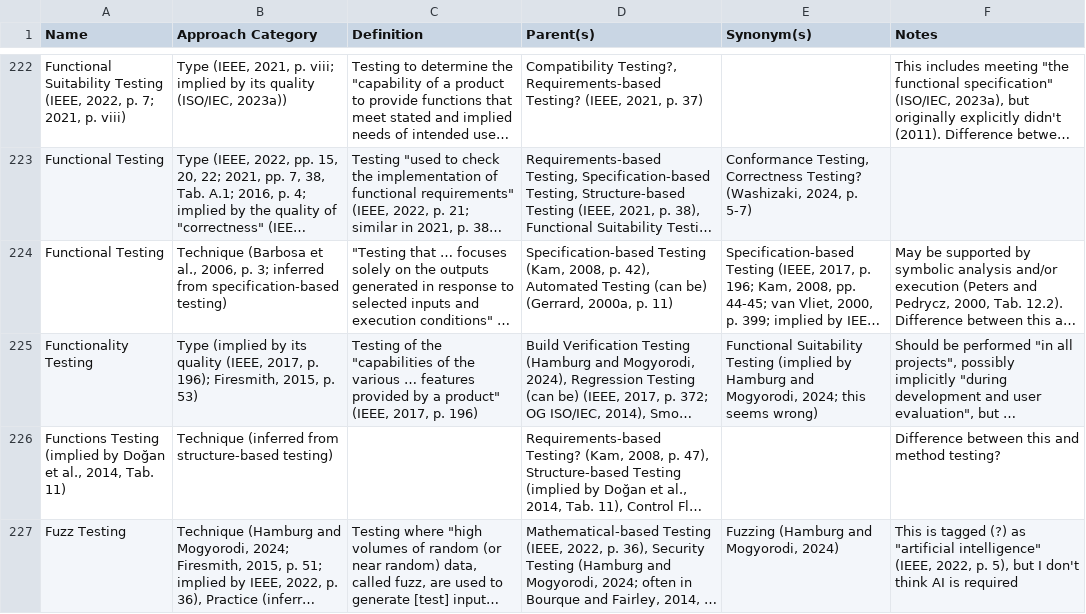
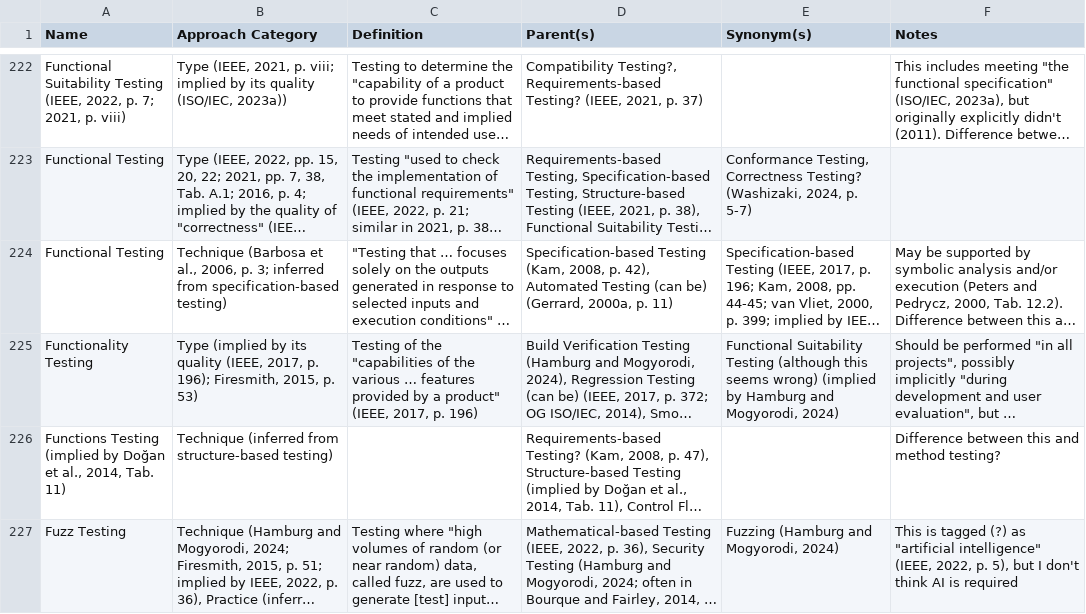
Before and after one commit to samm82/TestingTesting, a CSV file: ApproachGlossary.csv, drawn as a sheet; only a part is shown, gaps mark what is left out; long unchanged cells end in …; the diff covers the shown part only; the diff names each change by its address in the sheet, - before the commit and + after, or states it on an @@ line.

Commit message:
Document notes about dubious information more consistently
Update paper from last commit

```diff
--- a/ApproachGlossary.csv
+++ b/ApproachGlossary.csv
-E225 (Synonym(s)): …Suitability Testing (implied by Hamburg and Mogyorodi, 2024; this seems wrong)
+E225 (Synonym(s)): …Suitability Testing (although this seems wrong) (implied by Hamburg and Mogyorodi, 2024)
```
Also changed, not shown: 2 edited cells elsewhere in this file, 6 other files.
